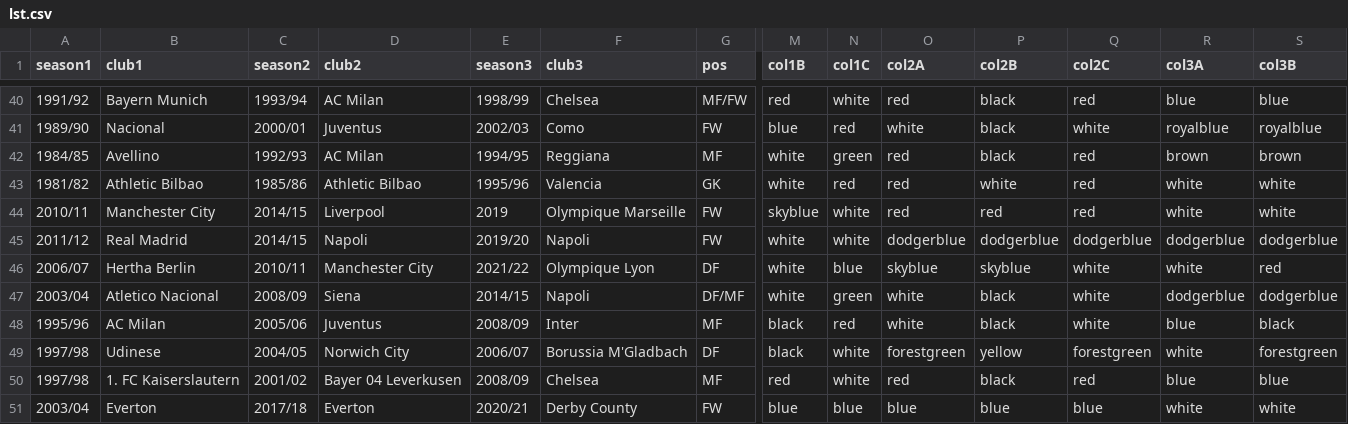
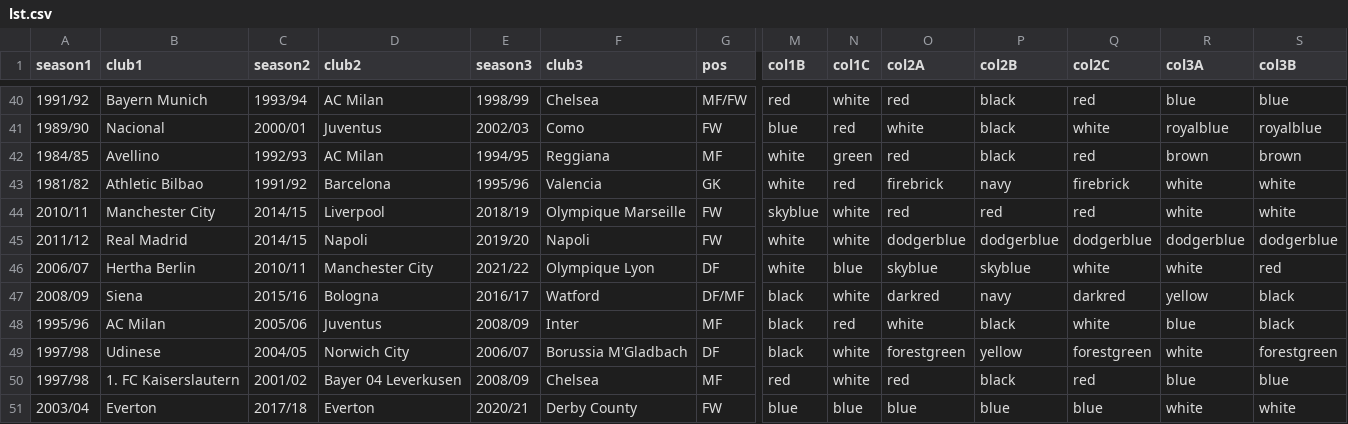
Before and after one commit to vitus81/transferl, a CSV file: lst.csv, drawn as a sheet; only a part is shown, gaps mark what is left out; removed rows and columns are numbered as before the commit, all else as after; rows hold the shown columns only; the diff names each change by its address in the sheet, - before the commit and + after, or states it on an @@ line.

Commit message:
Updated player list

```diff
--- a/lst.csv
+++ b/lst.csv
-C43 (season2): 1985/86
+C43 (season2): 1991/92
-D43 (club2): Athletic Bilbao
+D43 (club2): Barcelona
-O43 (col2A): red
+O43 (col2A): firebrick
-P43 (col2B): white
+P43 (col2B): navy
-Q43 (col2C): red
+Q43 (col2C): firebrick
-E44 (season3): 2019
+E44 (season3): 2018/19
-row 47: 2003/04 | Atletico Nacional | 2008/09 | Siena | 2014/15 | Napoli | DF/MF | white | green | white | black | white | dodgerblue | dodgerblue
+row 47: 2008/09 | Siena | 2015/16 | Bologna | 2016/17 | Watford | DF/MF | black | white | darkred | navy | darkred | yellow | black
```
